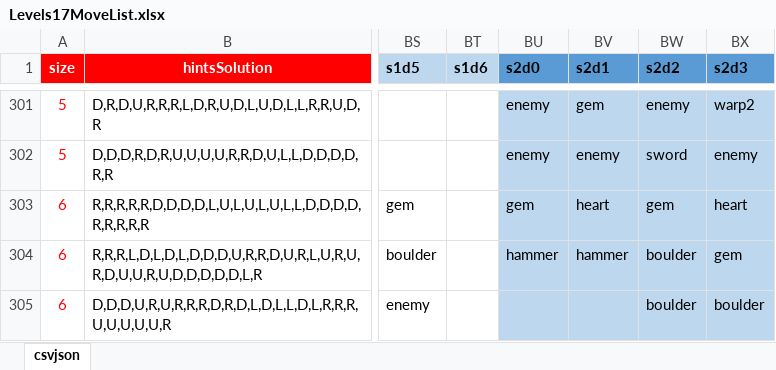
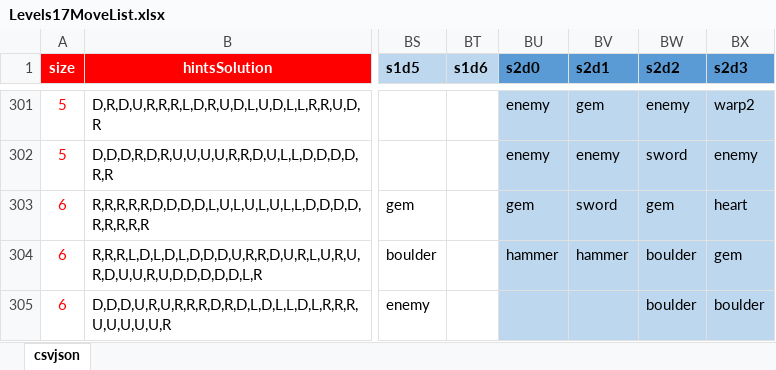
Before and after one commit to emchar1/PUZLBoy, an Excel workbook: JSON/Levels17MoveList.xlsx, sheet csvjson, drawn as a sheet; only a part is shown, gaps mark what is left out; values as stored, in another font and other column widths than the file's, no borders; the diff names each change by its address in the sheet, - before the commit and + after, or states it on an @@ line.

Commit message:
Update csv files - added sword to 301. ChatEngine: update dialogue for lvls: -100, -150, -300, 101, 140, 221, 251, 262, 301.

```diff
--- a/JSON/Levels17MoveList.xlsx (sheet csvjson)
+++ b/JSON/Levels17MoveList.xlsx (sheet csvjson)
-BV303 (s2d1): heart
+BV303 (s2d1): sword
```
Also changed, not shown: 3 other files.
